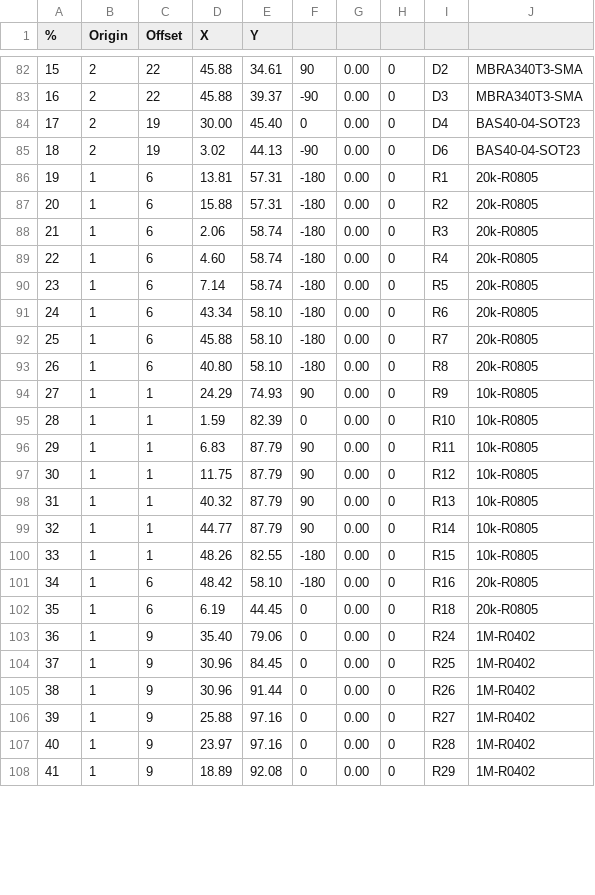
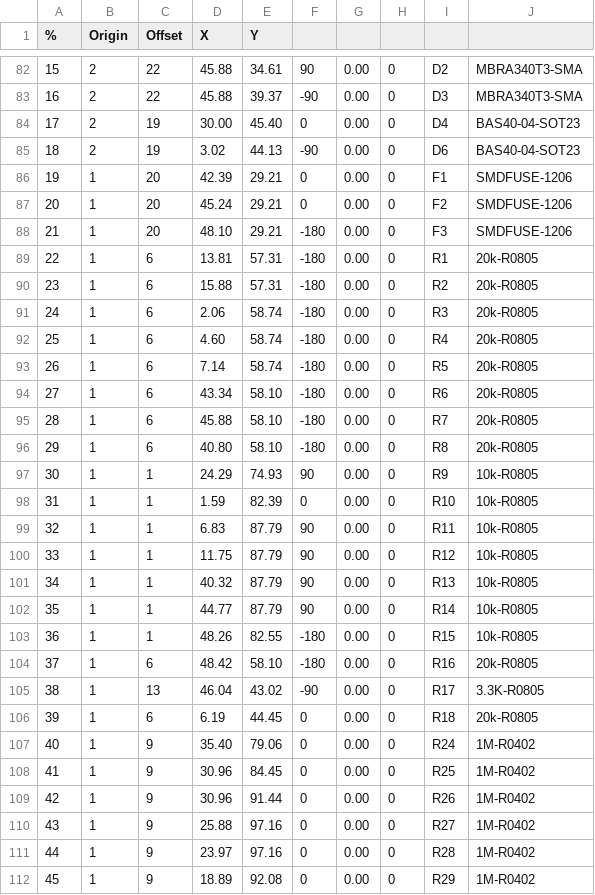
Before and after one commit to RebelTechnology/RebelTechnology, a CSV file: BitReactor/schematics/Bit Reactor modular_Top.csv, drawn as a sheet; only a part is shown, gaps mark what is left out; the diff covers the shown part only.

```diff
--- a/BitReactor/schematics/Bit Reactor modular_Top.csv
+++ b/BitReactor/schematics/Bit Reactor modular_Top.csv
@@ -85,24 +85,28 @@
 18,2,19,3.02,44.13,-90,0.00,0,D6,BAS40-04-SOT23
-19,1,6,13.81,57.31,-180,0.00,0,R1,20k-R0805
-20,1,6,15.88,57.31,-180,0.00,0,R2,20k-R0805
-21,1,6,2.06,58.74,-180,0.00,0,R3,20k-R0805
-22,1,6,4.60,58.74,-180,0.00,0,R4,20k-R0805
-23,1,6,7.14,58.74,-180,0.00,0,R5,20k-R0805
-24,1,6,43.34,58.10,-180,0.00,0,R6,20k-R0805
-25,1,6,45.88,58.10,-180,0.00,0,R7,20k-R0805
-26,1,6,40.80,58.10,-180,0.00,0,R8,20k-R0805
-27,1,1,24.29,74.93,90,0.00,0,R9,10k-R0805
-28,1,1,1.59,82.39,0,0.00,0,R10,10k-R0805
-29,1,1,6.83,87.79,90,0.00,0,R11,10k-R0805
-30,1,1,11.75,87.79,90,0.00,0,R12,10k-R0805
-31,1,1,40.32,87.79,90,0.00,0,R13,10k-R0805
-32,1,1,44.77,87.79,90,0.00,0,R14,10k-R0805
-33,1,1,48.26,82.55,-180,0.00,0,R15,10k-R0805
-34,1,6,48.42,58.10,-180,0.00,0,R16,20k-R0805
-35,1,6,6.19,44.45,0,0.00,0,R18,20k-R0805
-36,1,9,35.40,79.06,0,0.00,0,R24,1M-R0402
-37,1,9,30.96,84.45,0,0.00,0,R25,1M-R0402
-38,1,9,30.96,91.44,0,0.00,0,R26,1M-R0402
-39,1,9,25.88,97.16,0,0.00,0,R27,1M-R0402
-40,1,9,23.97,97.16,0,0.00,0,R28,1M-R0402
-41,1,9,18.89,92.08,0,0.00,0,R29,1M-R0402
+19,1,20,42.39,29.21,0,0.00,0,F1,SMDFUSE-1206
+20,1,20,45.24,29.21,0,0.00,0,F2,SMDFUSE-1206
+21,1,20,48.10,29.21,-180,0.00,0,F3,SMDFUSE-1206
+22,1,6,13.81,57.31,-180,0.00,0,R1,20k-R0805
+23,1,6,15.88,57.31,-180,0.00,0,R2,20k-R0805
+24,1,6,2.06,58.74,-180,0.00,0,R3,20k-R0805
+25,1,6,4.60,58.74,-180,0.00,0,R4,20k-R0805
+26,1,6,7.14,58.74,-180,0.00,0,R5,20k-R0805
+27,1,6,43.34,58.10,-180,0.00,0,R6,20k-R0805
+28,1,6,45.88,58.10,-180,0.00,0,R7,20k-R0805
+29,1,6,40.80,58.10,-180,0.00,0,R8,20k-R0805
+30,1,1,24.29,74.93,90,0.00,0,R9,10k-R0805
+31,1,1,1.59,82.39,0,0.00,0,R10,10k-R0805
+32,1,1,6.83,87.79,90,0.00,0,R11,10k-R0805
+33,1,1,11.75,87.79,90,0.00,0,R12,10k-R0805
+34,1,1,40.32,87.79,90,0.00,0,R13,10k-R0805
+35,1,1,44.77,87.79,90,0.00,0,R14,10k-R0805
+36,1,1,48.26,82.55,-180,0.00,0,R15,10k-R0805
+37,1,6,48.42,58.10,-180,0.00,0,R16,20k-R0805
+38,1,13,46.04,43.02,-90,0.00,0,R17,3.3K-R0805
+39,1,6,6.19,44.45,0,0.00,0,R18,20k-R0805
+40,1,9,35.40,79.06,0,0.00,0,R24,1M-R0402
+41,1,9,30.96,84.45,0,0.00,0,R25,1M-R0402
+42,1,9,30.96,91.44,0,0.00,0,R26,1M-R0402
+43,1,9,25.88,97.16,0,0.00,0,R27,1M-R0402
+44,1,9,23.97,97.16,0,0.00,0,R28,1M-R0402
+45,1,9,18.89,92.08,0,0.00,0,R29,1M-R0402
```
Also changed, not shown: 39 edited cells elsewhere in this file, 1 other file.
